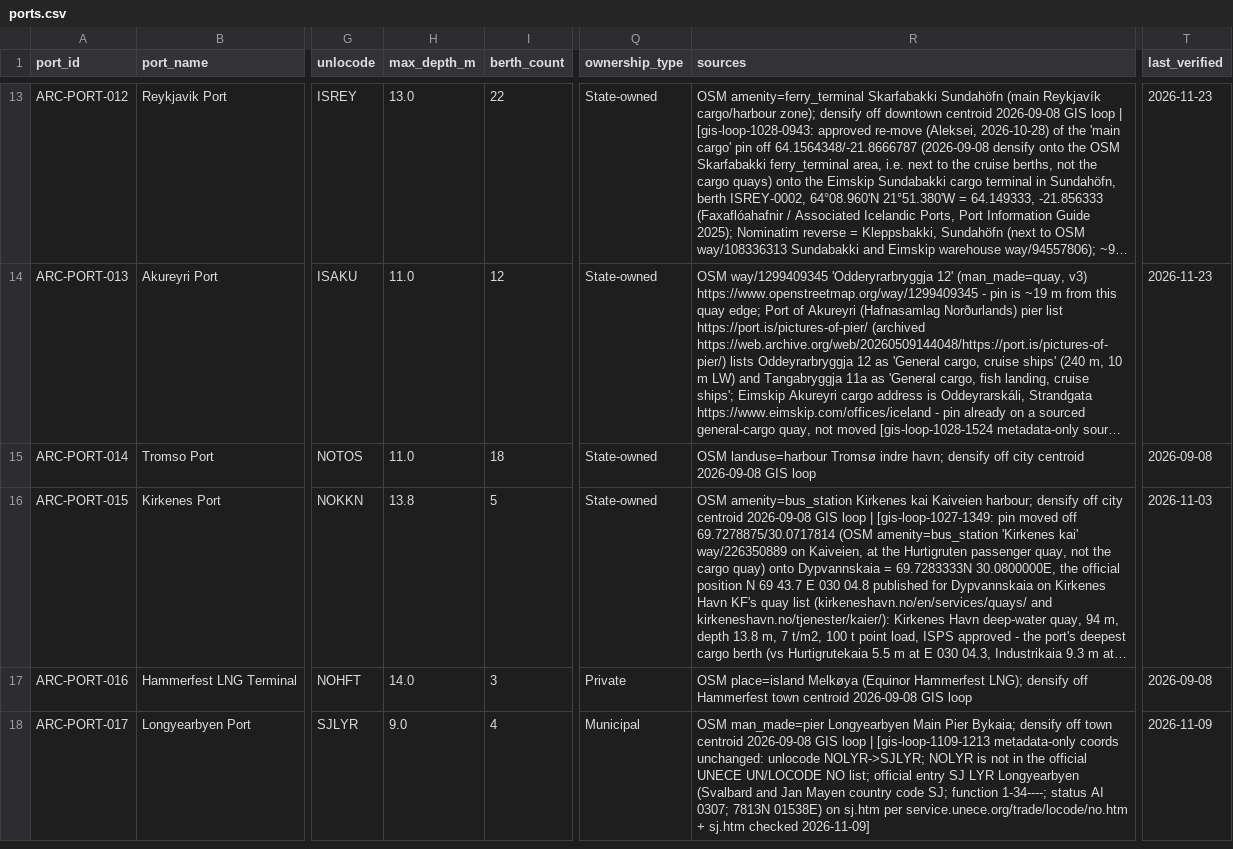
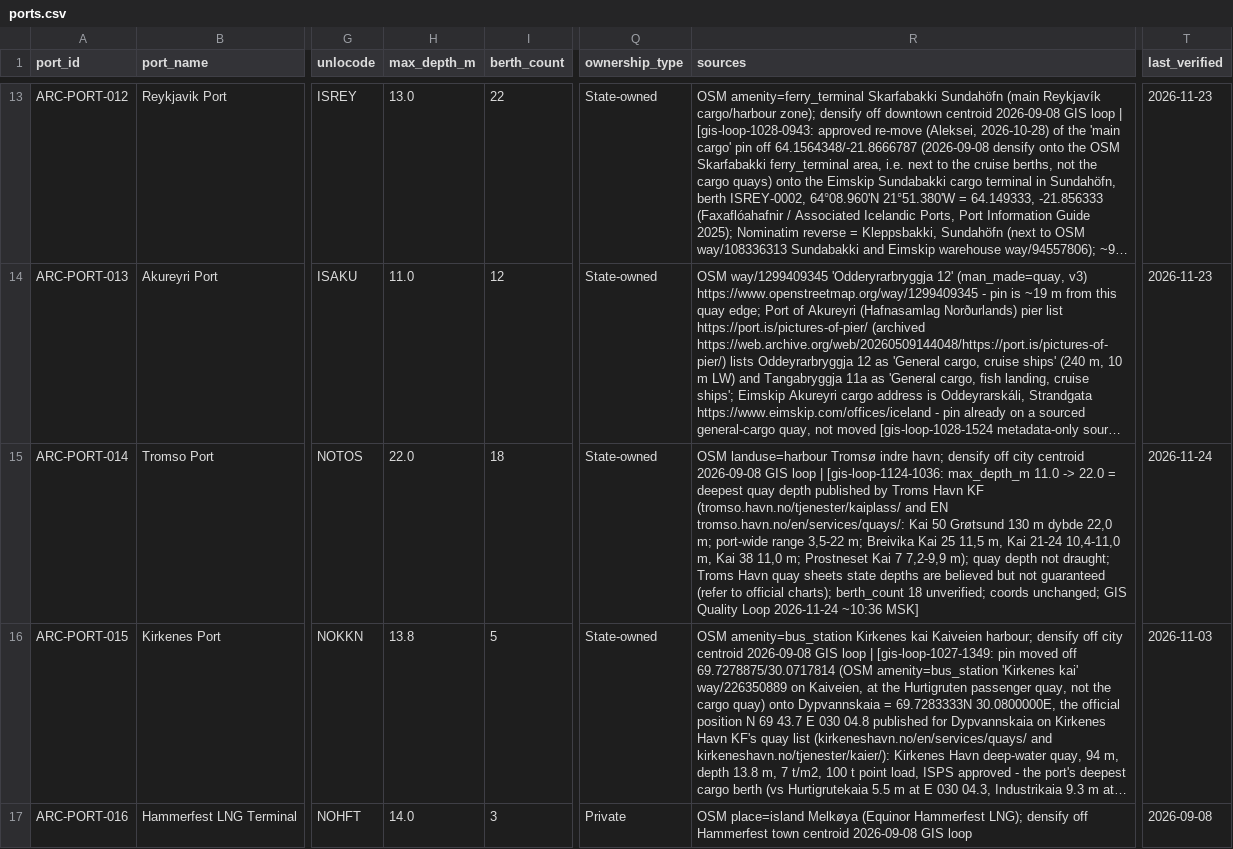
Before and after one commit to International-Arctic/ArcticTradeLanes-Dataset, a CSV file: ports.csv, drawn as a sheet; only a part is shown, gaps mark what is left out; the shorter side is filled out with more unchanged rows; long unchanged cells end in …; the diff names each change by its address in the sheet, - before the commit and + after, or states it on an @@ line.

Commit message:
data(ports): ARC-PORT-014 Tromso max_depth_m 11.0 -> 22.0 (Troms Havn KF official quay list tromso.havn.no/tjenester/kaiplass: Kai 50 Grotsund 130 m dybde 22,0 m, deepest; range 3,5-22 m); 139 Breivika 11.0 vs Kai 25 11,5 flagged; notes 2026-11-24 1036 GIS loop (metadata-only, coords unchanged)

```diff
--- a/ports.csv
+++ b/ports.csv
-H15 (max_depth_m): 11.0
+H15 (max_depth_m): 22.0
-R15 (sources): …GIS loop
+R15 (sources): …GIS loop | [gis-loop-1124-1036: max_depth_m 11.0 -> 22.0 = deepest quay depth published by Troms Havn KF (tromso.havn.no/tjenester/kaiplass/ and EN tromso.havn.no/en/services/quays/: Kai 50 Grøtsund 130 m dybde 22,0 m; port-wide range 3,5-22 m; Breivika Kai 25 11,5 m, Kai 21-24 10,4-11,0 m, Kai 38 11,0 m; Prostneset Kai 7 7,2-9,9 m); quay depth not draught; Troms Havn quay sheets state depths are believed but not guaranteed (refer to official charts); berth_count 18 unverified; coords unchanged; GIS Quality Loop 2026-11-24 ~10:36 MSK]
-T15 (last_verified): 2026-09-08
+T15 (last_verified): 2026-11-24
```
Also changed, not shown: 1 other file.
